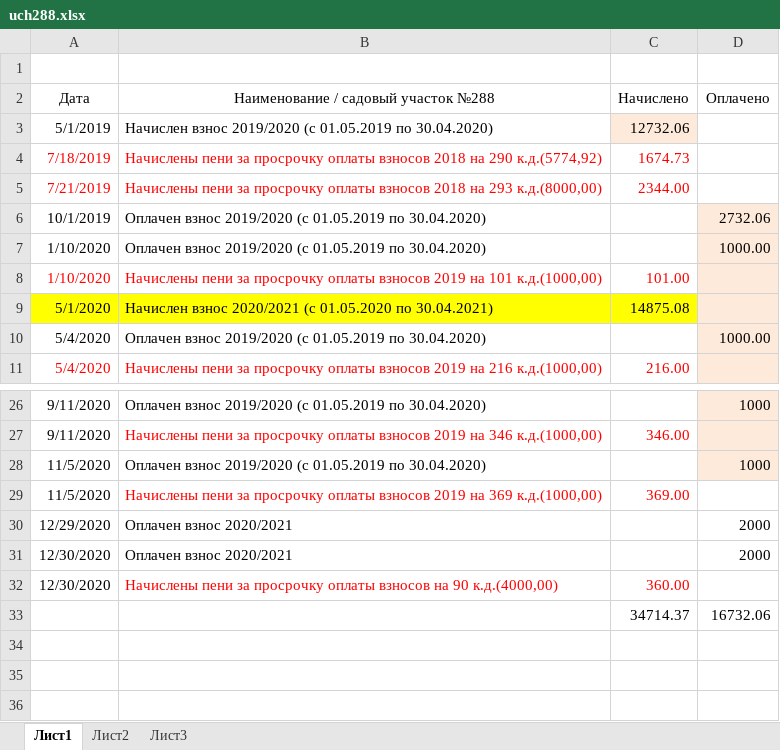
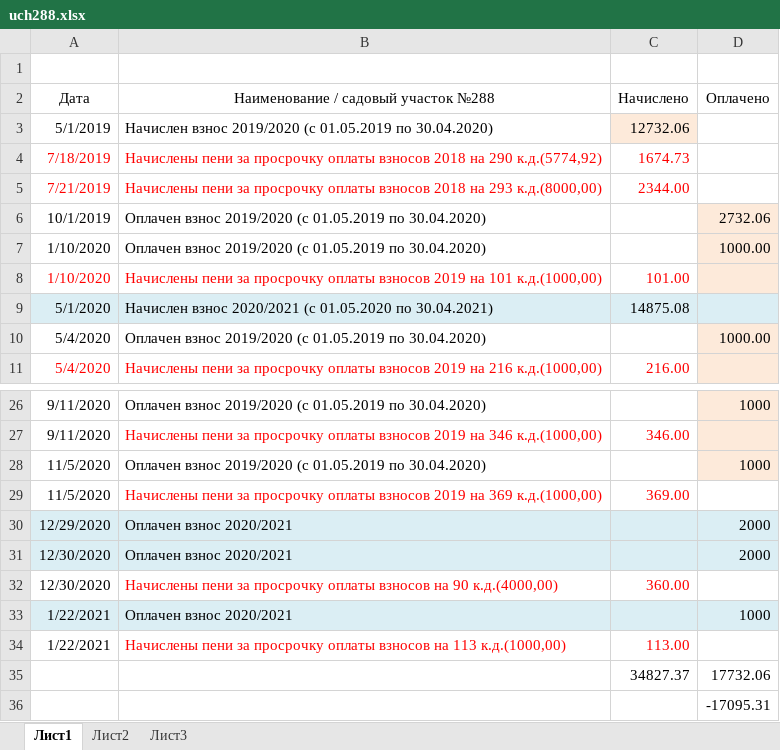
Before and after one commit to slimexpert/slimexpert.github.io, an Excel workbook: sputnik/personal/uch/uch288.xlsx, sheet Лист1, drawn as a sheet; only a part is shown, gaps mark what is left out; values as stored, in another font and other column widths than the file's, no borders; removed rows and columns are numbered as before the commit, all else as after; the diff names each change by its address in the sheet, - before the commit and + after, or states it on an @@ line.

```diff
--- a/sputnik/personal/uch/uch288.xlsx (sheet Лист1)
+++ b/sputnik/personal/uch/uch288.xlsx (sheet Лист1)
-A9:C9 fill: #FFFF00
+A9:C9 fill: #DBEEF4
-D9 fill: #FDEADA
+D9 fill: #DBEEF4
-A30:D31 fill: none
+A30:D31 fill: #DBEEF4
-row 33:  |  | 34714.37 | 16732.06
+row 33: 1/22/2021 | Оплачен взнос 2020/2021 |  | 1000
+row 34: 1/22/2021 | Начислены пени за просрочку оплаты взносов на 113 к.д.(1000,00) | 113.00
+row 35:  |  | 34827.37 | 17732.06
+row 36:  |  |  | -17095.31
```
Also changed, not shown: sputnik/personal/cel/cel9.xlsx, sputnik/personal/uch/uch140.xlsx, 2 other files.
